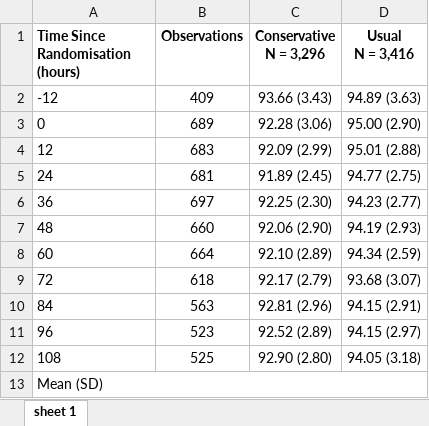
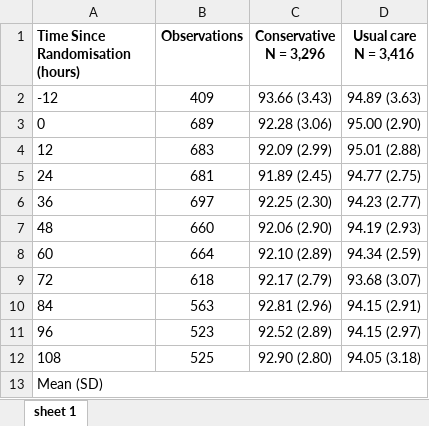
Before and after one commit to mkbrwn/MecROX, an Excel workbook: output/tables/spo2_12h_by_treatment_obs.xlsx, sheet sheet 1, drawn as a sheet; values as stored, in another font and other column widths than the file's, no borders; ↵ is a line break in a cell; the diff names each change by its address in the sheet, - before the commit and + after, or states it on an @@ line.

```diff
--- a/output/tables/spo2_12h_by_treatment_obs.xlsx (sheet sheet 1)
+++ b/output/tables/spo2_12h_by_treatment_obs.xlsx (sheet sheet 1)
-D1: Usual ↵ N = 3,416
+D1: Usual care ↵ N = 3,416
```
Also changed, not shown: output/tables/spo2_12h_by_treatment_patient_level.xlsx, 6 other files.
